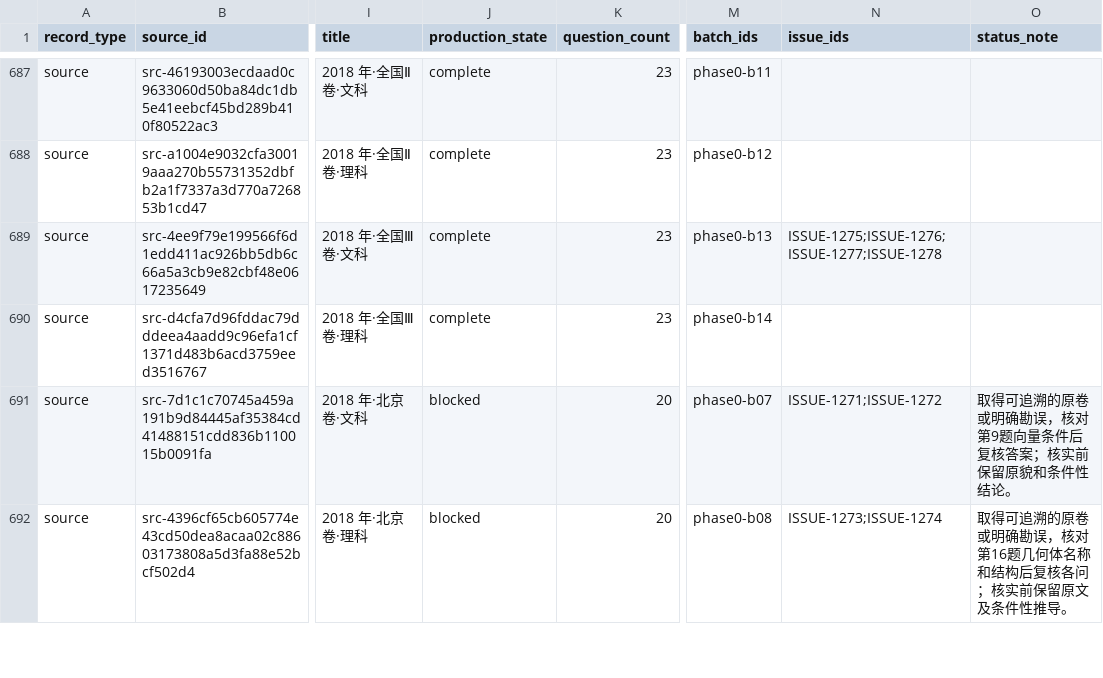
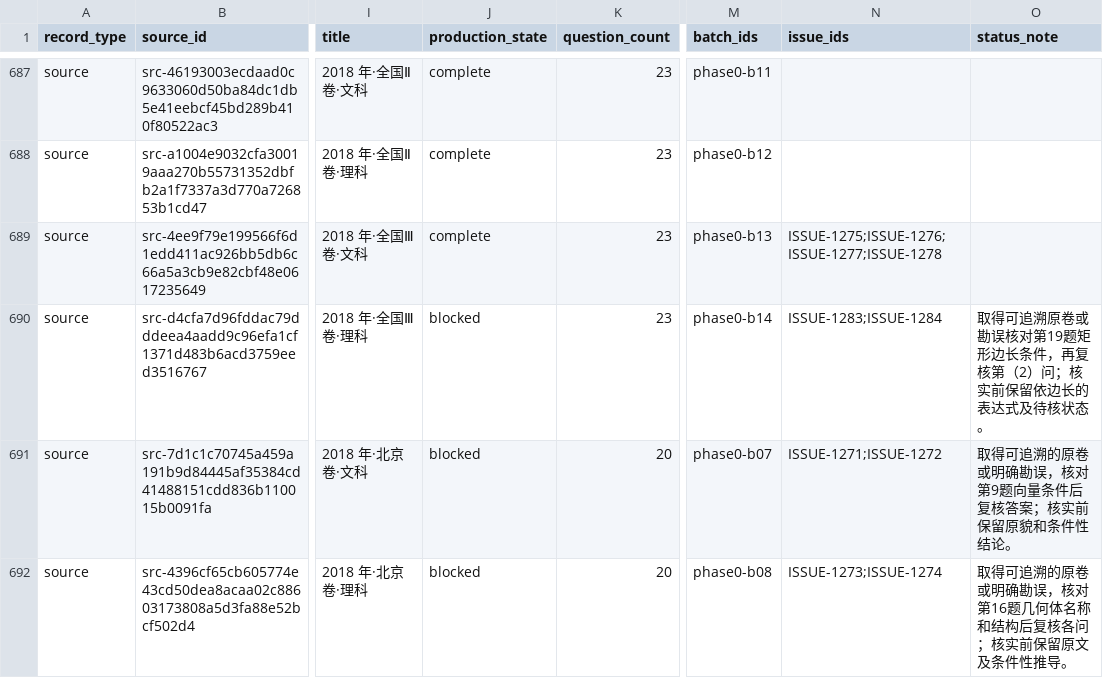
Before and after one commit to LightYourJourney/gaokao-math-latex, a CSV file: math-gaokao-latex/manifest.csv, drawn as a sheet; only a part is shown, gaps mark what is left out; the diff names each change by its address in the sheet, - before the commit and + after, or states it on an @@ line.

Commit message:
docs(gaokao): refresh blocked paper projections

```diff
--- a/math-gaokao-latex/manifest.csv
+++ b/math-gaokao-latex/manifest.csv
-J690 (production_state): complete
+J690 (production_state): blocked
-N690 (issue_ids): (empty)
+N690 (issue_ids): ISSUE-1283;ISSUE-1284
-O690 (status_note): (empty)
+O690 (status_note): 取得可追溯原卷或勘误核对第19题矩形边长条件，再复核第（2）问；核实前保留依边长的表达式及待核状态。
```
Also changed, not shown: 6 other files.
